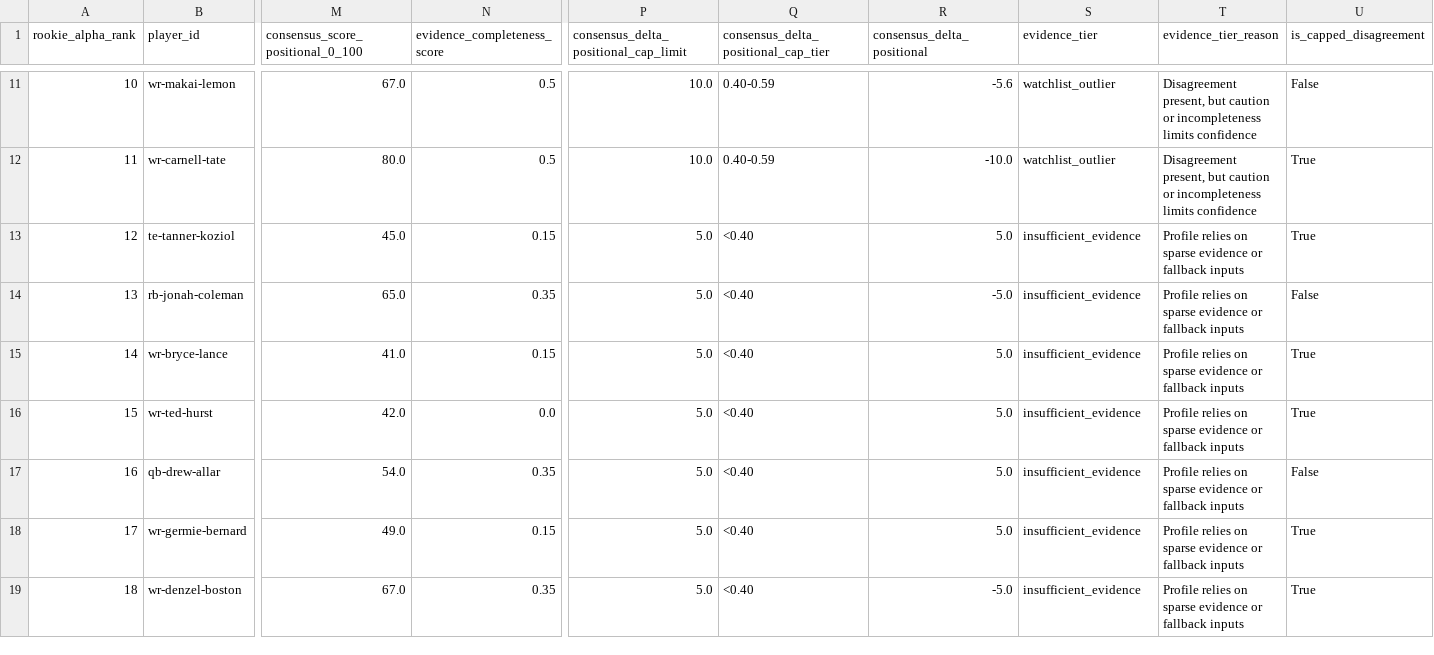
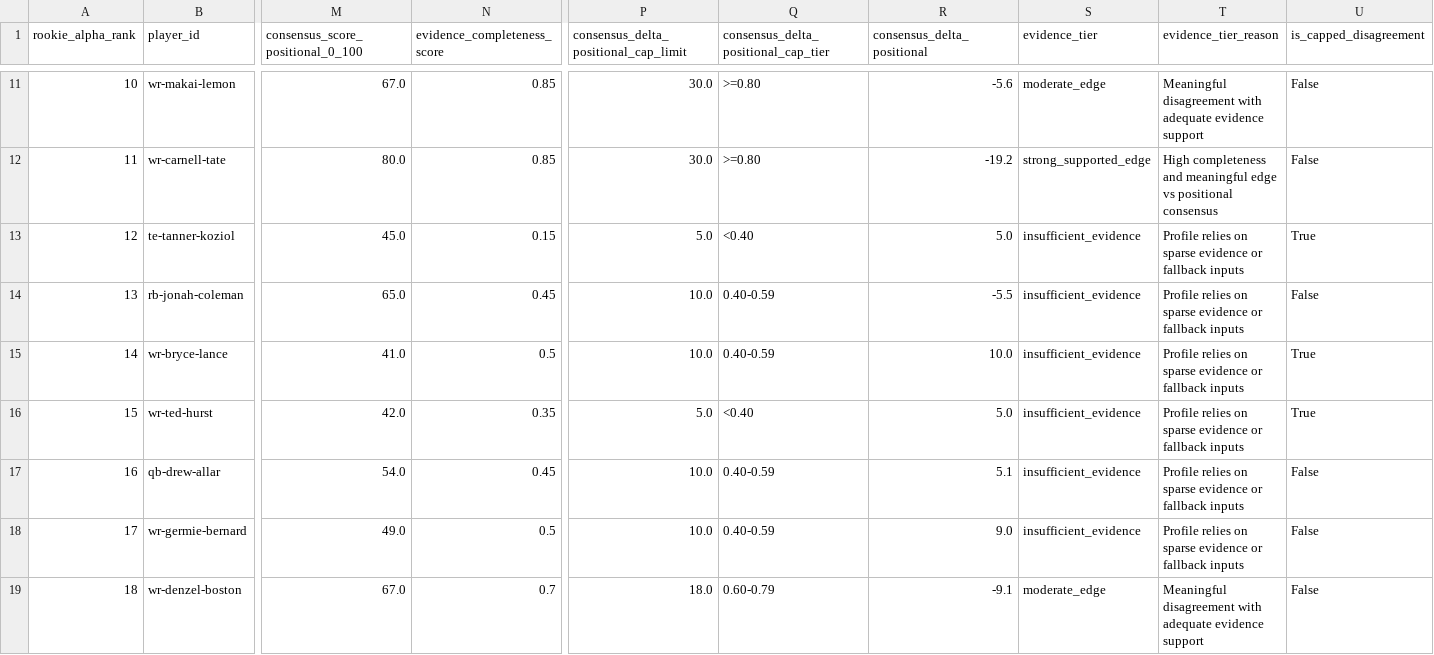
Before and after one commit to Prometheus-Frameworks/TIBER-Rookies, a CSV file: exports/promoted/rookie-alpha/2026_rookie_alpha_predraft_v0.csv, drawn as a sheet; only a part is shown, gaps mark what is left out; the diff covers the shown part only; the diff names each change by its address in the sheet, - before the commit and + after, or states it on an @@ line.

```diff
--- a/exports/promoted/rookie-alpha/2026_rookie_alpha_predraft_v0.csv
+++ b/exports/promoted/rookie-alpha/2026_rookie_alpha_predraft_v0.csv
-N11:N12 (evidence_completeness_score): 0.5
+N11:N12 (evidence_completeness_score): 0.85
-P11:P12: 10.0
+P11:P12: 30.0
-Q11:Q12: 0.40-0.59
+Q11:Q12: >=0.80
-S11 (evidence_tier): watchlist_outlier
+S11 (evidence_tier): moderate_edge
-T11 (evidence_tier_reason): Disagreement present, but caution or incompleteness limits confidence
+T11 (evidence_tier_reason): Meaningful disagreement with adequate evidence support
-R12 (consensus_delta_positional): -10.0
+R12 (consensus_delta_positional): -19.2
-S12 (evidence_tier): watchlist_outlier
+S12 (evidence_tier): strong_supported_edge
-T12 (evidence_tier_reason): Disagreement present, but caution or incompleteness limits confidence
+T12 (evidence_tier_reason): High completeness and meaningful edge vs positional consensus
-U12 (is_capped_disagreement): True
+U12 (is_capped_disagreement): False
-N14 (evidence_completeness_score): 0.35
+N14 (evidence_completeness_score): 0.45
-P14:P15: 5.0
+P14:P15: 10.0
-Q14:Q15: <0.40
+Q14:Q15: 0.40-0.59
-R14 (consensus_delta_positional): -5.0
+R14 (consensus_delta_positional): -5.5
-N15 (evidence_completeness_score): 0.15
+N15 (evidence_completeness_score): 0.5
-R15 (consensus_delta_positional): 5.0
+R15 (consensus_delta_positional): 10.0
-N16 (evidence_completeness_score): 0.0
+N16 (evidence_completeness_score): 0.35
-N17 (evidence_completeness_score): 0.35
+N17 (evidence_completeness_score): 0.45
-P17:P18: 5.0
+P17:P18: 10.0
-Q17:Q18: <0.40
+Q17:Q18: 0.40-0.59
-R17 (consensus_delta_positional): 5.0
+R17 (consensus_delta_positional): 5.1
-N18 (evidence_completeness_score): 0.15
+N18 (evidence_completeness_score): 0.5
-R18 (consensus_delta_positional): 5.0
+R18 (consensus_delta_positional): 9.0
-U18:U19 (is_capped_disagreement): True
+U18:U19 (is_capped_disagreement): False
-N19 (evidence_completeness_score): 0.35
+N19 (evidence_completeness_score): 0.7
-P19: 5.0
+P19: 18.0
-Q19: <0.40
+Q19: 0.60-0.79
-R19 (consensus_delta_positional): -5.0
+R19 (consensus_delta_positional): -9.1
-S19 (evidence_tier): insufficient_evidence
+S19 (evidence_tier): moderate_edge
-T19 (evidence_tier_reason): Profile relies on sparse evidence or fallback inputs
+T19 (evidence_tier_reason): Meaningful disagreement with adequate evidence support
```
Also changed, not shown: 156 edited cells elsewhere in this file, 3 other files.
